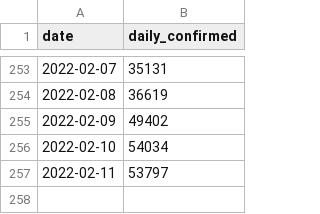
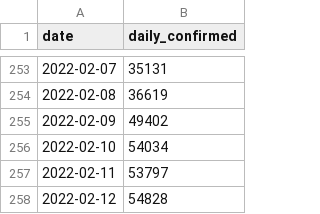
Before and after one commit to kimfinale/pfilter, a CSV file: daily_sim/dat.csv, drawn as a sheet; only a part is shown, gaps mark what is left out; the diff names each change by its address in the sheet, - before the commit and + after, or states it on an @@ line.

```diff
--- a/daily_sim/dat.csv
+++ b/daily_sim/dat.csv
+row 258: 2022-02-12 | 54828
```
Also changed, not shown: daily_sim/smpl_Rt.csv, daily_sim/smpl_daily_confirmed.csv, 1 other file.
